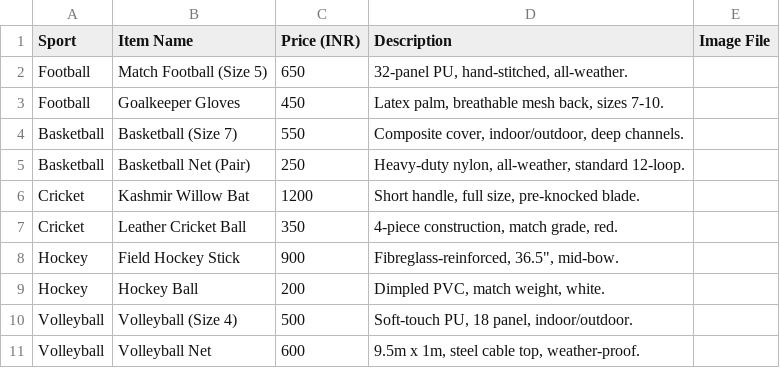
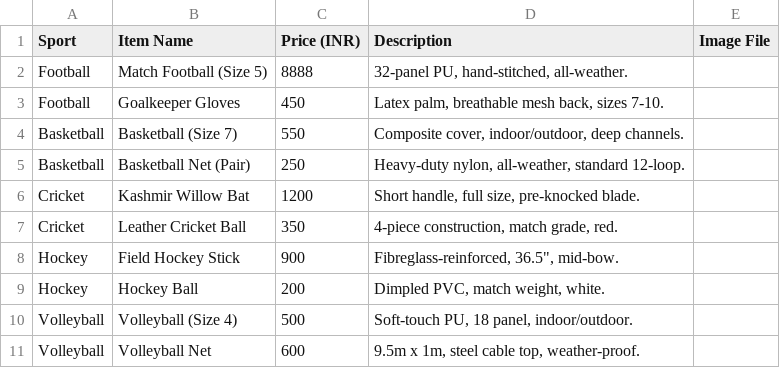
Before and after one commit to shridhar-014/superpowersg, a CSV file: website/data/equipment.csv, drawn as a sheet.

Commit message:
Update equipment.csv

```diff
--- a/website/data/equipment.csv
+++ b/website/data/equipment.csv
@@ -1,3 +1,3 @@
 Sport,Item Name,Price (INR),Description,Image File
-Football,Match Football (Size 5),650,"32-panel PU, hand-stitched, all-weather.",
+Football,Match Football (Size 5),8888,"32-panel PU, hand-stitched, all-weather.",
 Football,Goalkeeper Gloves,450,"Latex palm, breathable mesh back, sizes 7-10.",
```
